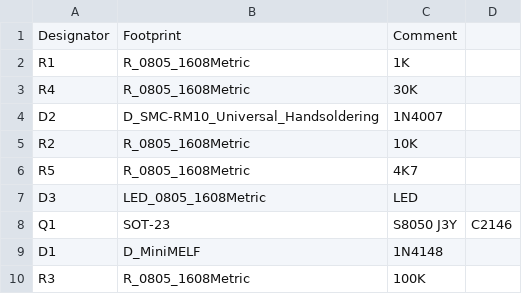
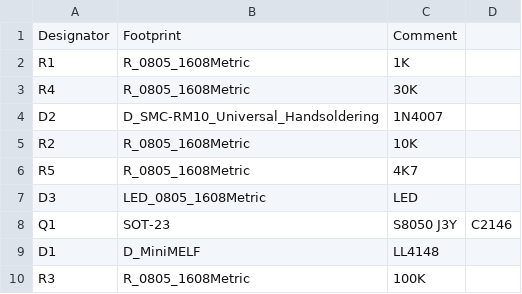
Before and after one commit to amos42/pcbs, a CSV file: rasp_power_module/smt/rasp_power_module-BOM.csv, drawn as a sheet.

Commit message:
rasp_pm 문서 BOM 갱신
Signed-off-by: Ju, Gyeong-min <jcmh74@gmail.com>

```diff
--- a/rasp_power_module/smt/rasp_power_module-BOM.csv
+++ b/rasp_power_module/smt/rasp_power_module-BOM.csv
@@ -8,3 +8,3 @@ D3,LED_0805_1608Metric,LED,
 Q1,SOT-23,S8050 J3Y,C2146
-D1,D_MiniMELF,1N4148,
+D1,D_MiniMELF,LL4148,
 R3,R_0805_1608Metric,100K,
```
Also changed, not shown: rasp_power_module/smt/rasp_power_module-BOM_all.csv, 1 other file.
